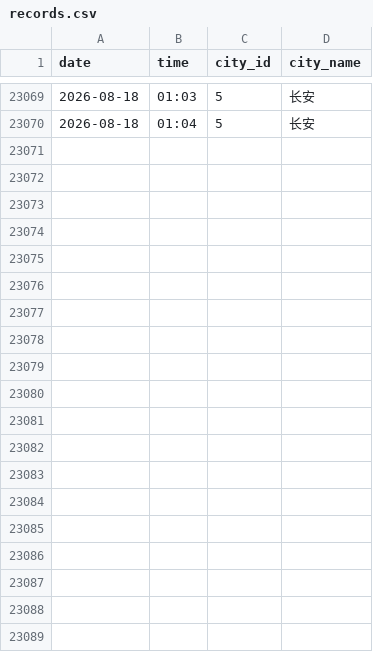
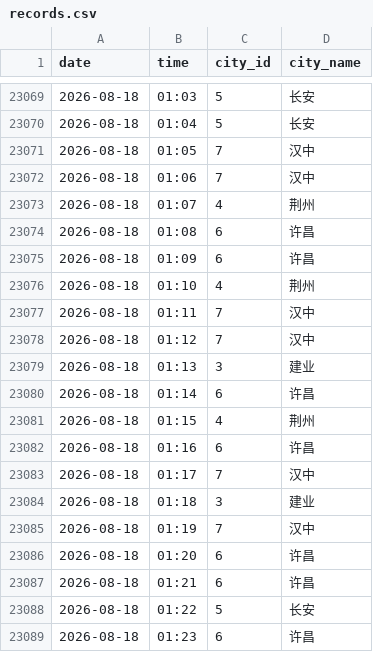
Before and after one commit to ershuidesign/sanguo, a CSV file: data/raw_records/records.csv, drawn as a sheet; only a part is shown, gaps mark what is left out; the diff covers the shown part only.

```diff
--- a/data/raw_records/records.csv
+++ b/data/raw_records/records.csv
@@ -23070 +23070,20 @@ date,time,city_id,city_name
 2026-08-18,01:04,5,长安
+2026-08-18,01:05,7,汉中
+2026-08-18,01:06,7,汉中
+2026-08-18,01:07,4,荆州
+2026-08-18,01:08,6,许昌
+2026-08-18,01:09,6,许昌
+2026-08-18,01:10,4,荆州
+2026-08-18,01:11,7,汉中
+2026-08-18,01:12,7,汉中
+2026-08-18,01:13,3,建业
+2026-08-18,01:14,6,许昌
+2026-08-18,01:15,4,荆州
+2026-08-18,01:16,6,许昌
+2026-08-18,01:17,7,汉中
+2026-08-18,01:18,3,建业
+2026-08-18,01:19,7,汉中
+2026-08-18,01:20,6,许昌
+2026-08-18,01:21,6,许昌
+2026-08-18,01:22,5,长安
+2026-08-18,01:23,6,许昌
```
Also changed, not shown: 17 added rows elsewhere in this file, data/raw_records/tower_records.csv, 6 other files.
